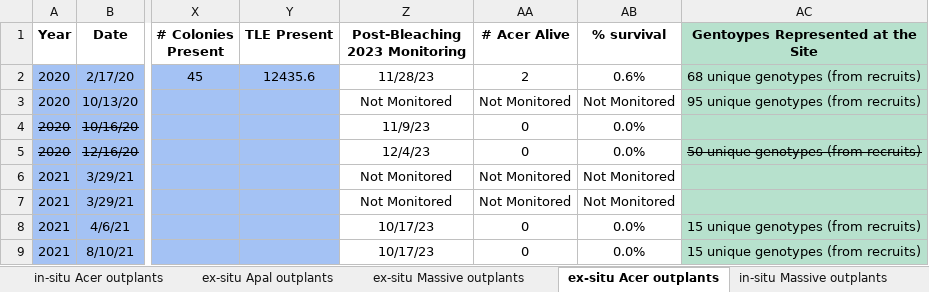
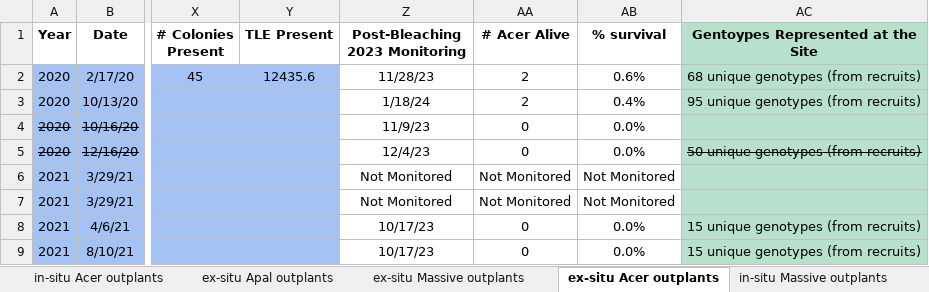
Before and after one commit to icombs2017/photogrammetryNOAA, an Excel workbook: restoration/data/outplantData.xlsx, sheet ex-situ Acer outplants, drawn as a sheet; only a part is shown, gaps mark what is left out; values as stored, in another font and other column widths than the file's, no borders; charts and pictures and conditional formats not drawn; the diff names each change by its address in the sheet, - before the commit and + after, or states it on an @@ line.

```diff
--- a/restoration/data/outplantData.xlsx (sheet ex-situ Acer outplants)
+++ b/restoration/data/outplantData.xlsx (sheet ex-situ Acer outplants)
-Z3 (Post-Bleaching 2023 Monitoring): Not Monitored
+Z3 (Post-Bleaching 2023 Monitoring): 1/18/24
-AA3 (# Acer Alive): Not Monitored
+AA3 (# Acer Alive): 2
-AB3 (% survival): Not Monitored
+AB3 (% survival): 0.4%
```
Also changed, not shown: sheet ex-situ Massive outplants, sheet in-situ Acer outplants, sheet ex-situ Apal outplants, sheet New Restoration deliverables su, sheet in-situ Massive outplants, hidden cells, 7 other files.
